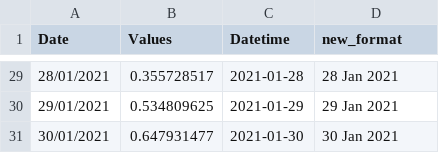
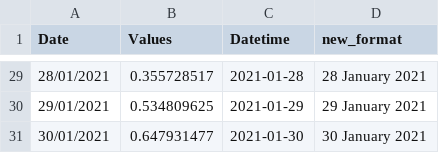
Before and after one commit to KITHydrogeology/Geodatenanalyse-II, a CSV file: Big Data (BD)/Termin-1_(Gabriel)/data/new_format.csv, drawn as a sheet; only a part is shown, gaps mark what is left out; the diff covers the shown part only.

```diff
--- a/Big Data (BD)/Termin-1_(Gabriel)/data/new_format.csv
+++ b/Big Data (BD)/Termin-1_(Gabriel)/data/new_format.csv
@@ -29,3 +29,3 @@ Date,Values,Datetime,new_format
-28/01/2021,0.355728517,2021-01-28,28 Jan 2021
-29/01/2021,0.534809625,2021-01-29,29 Jan 2021
-30/01/2021,0.647931477,2021-01-30,30 Jan 2021
+28/01/2021,0.355728517,2021-01-28,28 January 2021
+29/01/2021,0.534809625,2021-01-29,29 January 2021
+30/01/2021,0.647931477,2021-01-30,30 January 2021
```
Also changed, not shown: 27 edited cells elsewhere in this file, 5 other files.
